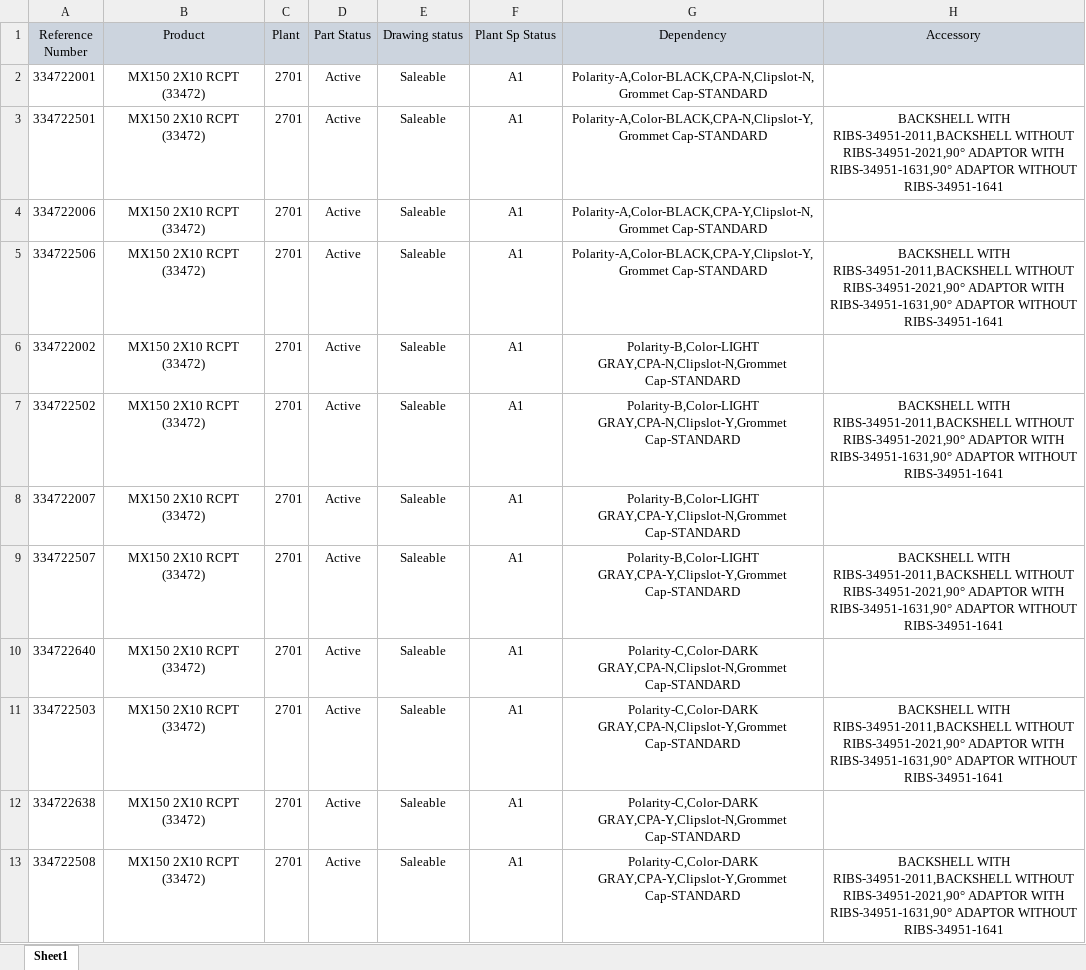
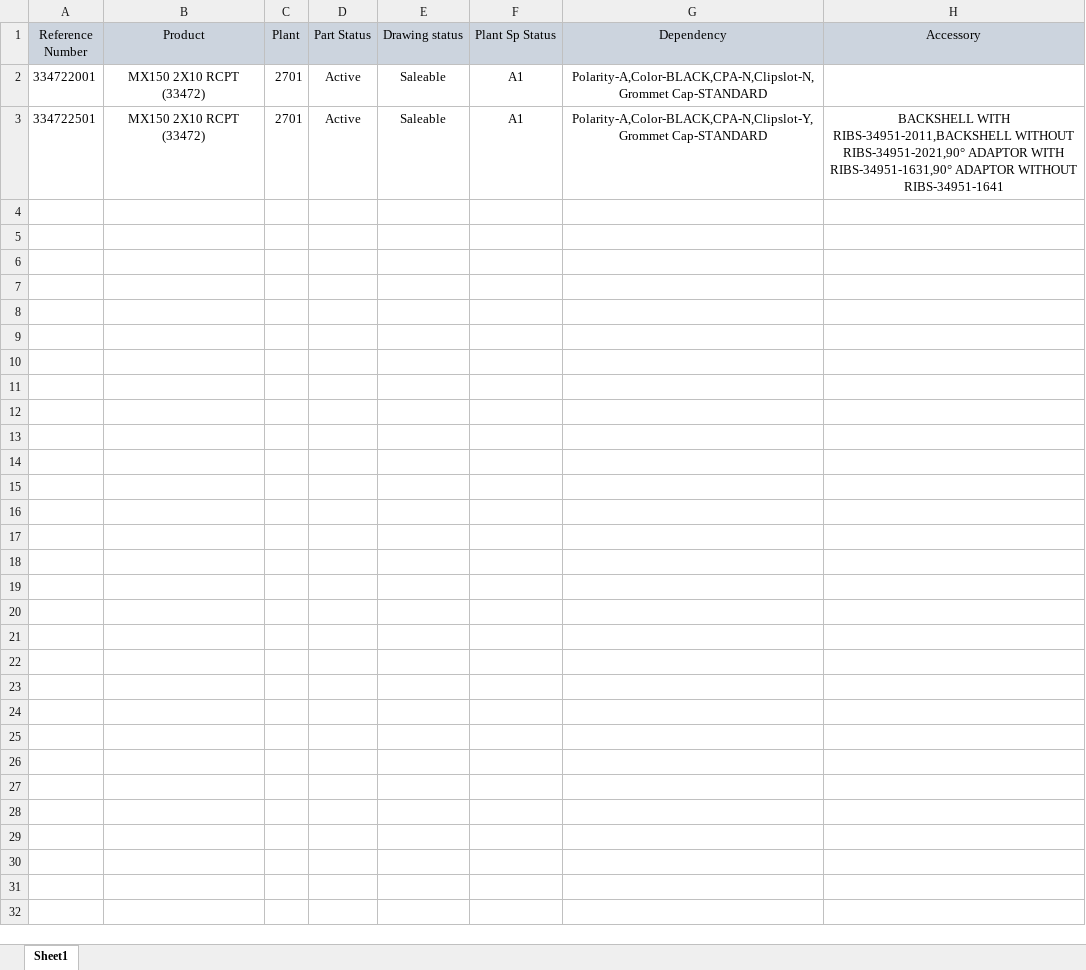
Before and after one commit to arjun-s-molex/CVP-2.0-Data-Prep-Automation, an Excel workbook: template sheets/product specific configs/Reference Numbers Template.xlsx, sheet Sheet1, drawn as a sheet; only a part is shown; values as stored, in another font and other column widths than the file's, no borders; the diff covers the shown part only; the diff names each change by its address in the sheet, - before the commit and + after, or states it on an @@ line.

```diff
--- a/template sheets/product specific configs/Reference Numbers Template.xlsx (sheet Sheet1)
+++ b/template sheets/product specific configs/Reference Numbers Template.xlsx (sheet Sheet1)
-row 4: 334722006 | MX150 2X10 RCPT (33472) | 2701 | Active | Saleable | A1 | Polarity-A,Color-BLACK,CPA-Y,Clipslot-N,Grommet Cap-STANDARD
-row 5: 334722506 | MX150 2X10 RCPT (33472) | 2701 | Active | Saleable | A1 | Polarity-A,Color-BLACK,CPA-Y,Clipslot-Y,Grommet Cap-STANDARD | BACKSHELL WITH RIBS-34951-2011,BACKSHELL WITHOUT RIBS-34951-2021,90° ADAPTOR WITH RIBS-34951-1631,90° ADAPTOR WITHOUT RIBS-34951-1641
-row 6: 334722002 | MX150 2X10 RCPT (33472) | 2701 | Active | Saleable | A1 | Polarity-B,Color-LIGHT GRAY,CPA-N,Clipslot-N,Grommet Cap-STANDARD
-row 7: 334722502 | MX150 2X10 RCPT (33472) | 2701 | Active | Saleable | A1 | Polarity-B,Color-LIGHT GRAY,CPA-N,Clipslot-Y,Grommet Cap-STANDARD | BACKSHELL WITH RIBS-34951-2011,BACKSHELL WITHOUT RIBS-34951-2021,90° ADAPTOR WITH RIBS-34951-1631,90° ADAPTOR WITHOUT RIBS-34951-1641
-row 8: 334722007 | MX150 2X10 RCPT (33472) | 2701 | Active | Saleable | A1 | Polarity-B,Color-LIGHT GRAY,CPA-Y,Clipslot-N,Grommet Cap-STANDARD
-row 9: 334722507 | MX150 2X10 RCPT (33472) | 2701 | Active | Saleable | A1 | Polarity-B,Color-LIGHT GRAY,CPA-Y,Clipslot-Y,Grommet Cap-STANDARD | BACKSHELL WITH RIBS-34951-2011,BACKSHELL WITHOUT RIBS-34951-2021,90° ADAPTOR WITH RIBS-34951-1631,90° ADAPTOR WITHOUT RIBS-34951-1641
-row 10: 334722640 | MX150 2X10 RCPT (33472) | 2701 | Active | Saleable | A1 | Polarity-C,Color-DARK GRAY,CPA-N,Clipslot-N,Grommet Cap-STANDARD
-row 11: 334722503 | MX150 2X10 RCPT (33472) | 2701 | Active | Saleable | A1 | Polarity-C,Color-DARK GRAY,CPA-N,Clipslot-Y,Grommet Cap-STANDARD | BACKSHELL WITH RIBS-34951-2011,BACKSHELL WITHOUT RIBS-34951-2021,90° ADAPTOR WITH RIBS-34951-1631,90° ADAPTOR WITHOUT RIBS-34951-1641
-row 12: 334722638 | MX150 2X10 RCPT (33472) | 2701 | Active | Saleable | A1 | Polarity-C,Color-DARK GRAY,CPA-Y,Clipslot-N,Grommet Cap-STANDARD
-row 13: 334722508 | MX150 2X10 RCPT (33472) | 2701 | Active | Saleable | A1 | Polarity-C,Color-DARK GRAY,CPA-Y,Clipslot-Y,Grommet Cap-STANDARD | BACKSHELL WITH RIBS-34951-2011,BACKSHELL WITHOUT RIBS-34951-2021,90° ADAPTOR WITH RIBS-34951-1631,90° ADAPTOR WITHOUT RIBS-34951-1641
```
Also changed, not shown: 20 removed rows elsewhere in this sheet, cvp sap tables/Plant code mapped with Ref number.xlsx, cvp sap tables/Ref PN and Accessory Mapping.xlsx, 10 other files.
